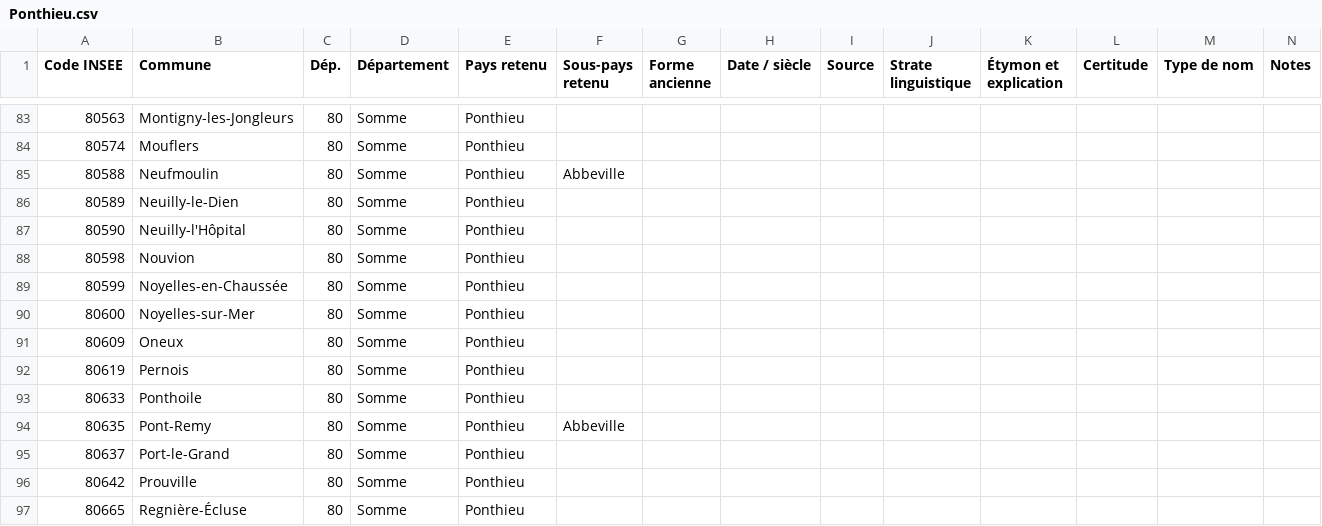
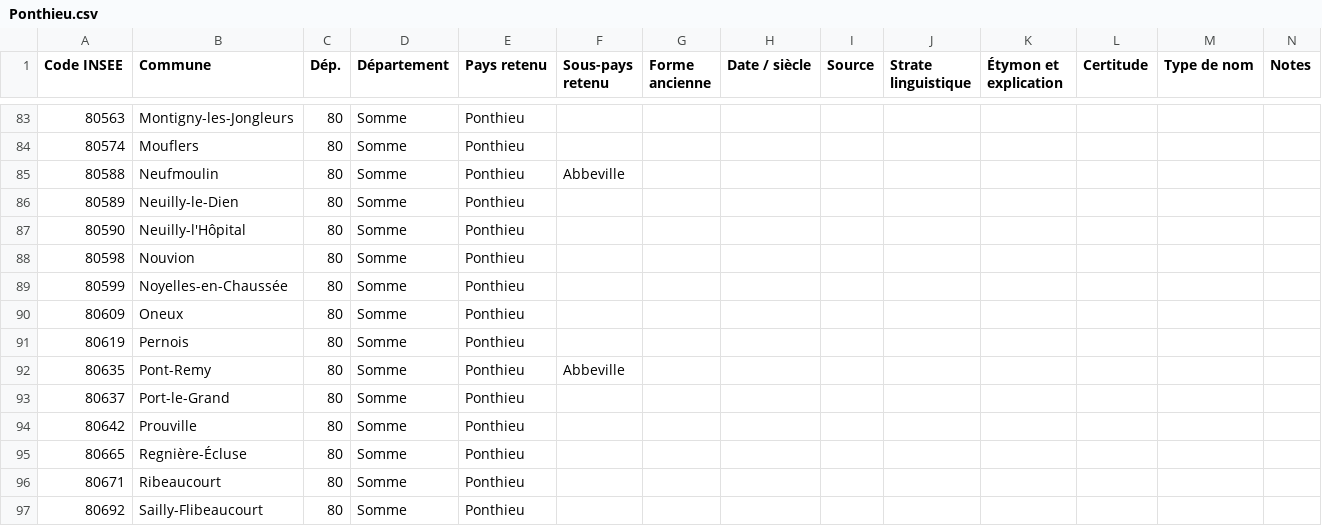
Before and after one commit to barb3-noir3/Toponymie-Pays-Traditionnels-de-France, a CSV file: pays/Ponthieu.csv, drawn as a sheet; only a part is shown, gaps mark what is left out; the shorter side is filled out with more unchanged rows; the diff names each change by its address in the sheet, - before the commit and + after, or states it on an @@ line.

```diff
--- a/pays/Ponthieu.csv
+++ b/pays/Ponthieu.csv
-row 90: 80600 | Noyelles-sur-Mer | 80 | Somme | Ponthieu
-row 93: 80633 | Ponthoile | 80 | Somme | Ponthieu
```
Also changed, not shown: pays/Vimeu.csv.
